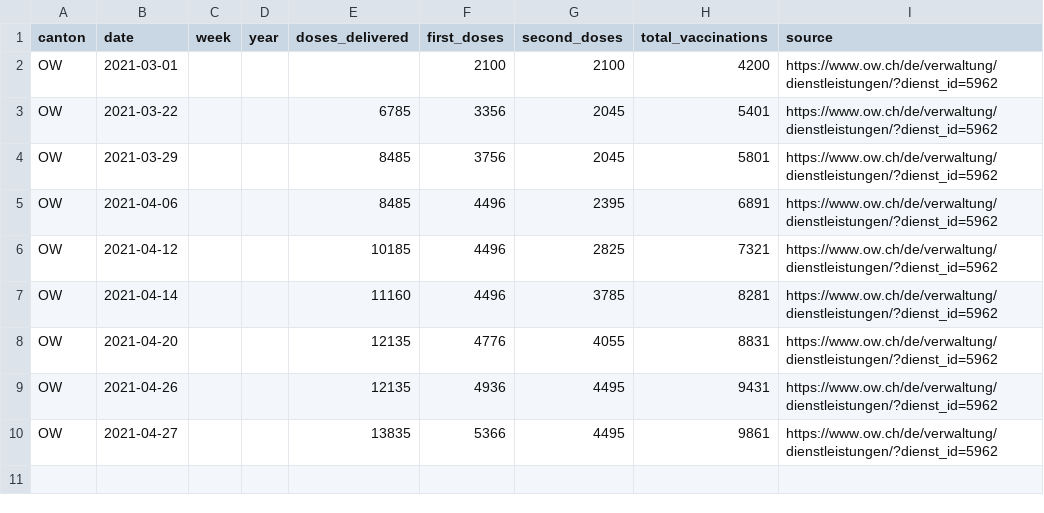
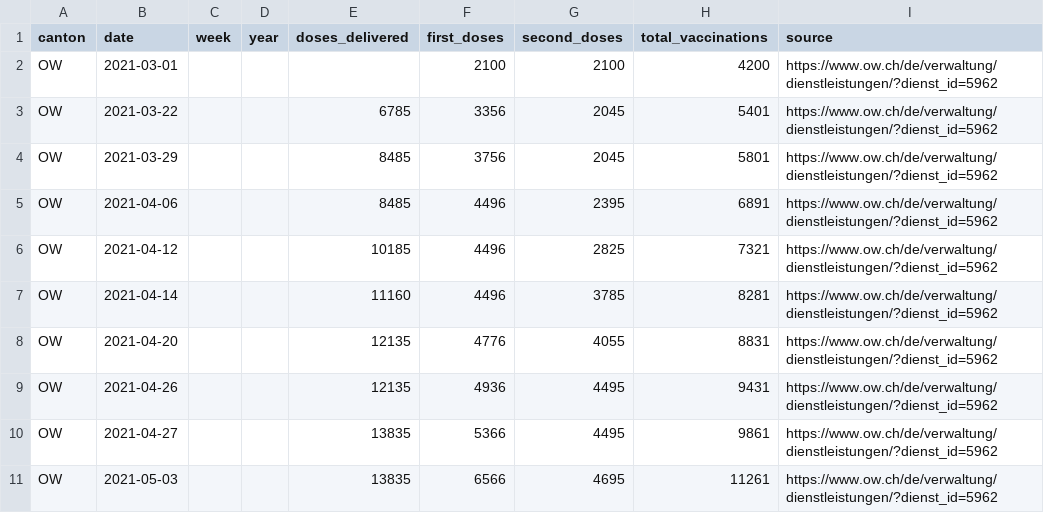
Before and after one commit to maekke/vaccination_data, a CSV file: vaccination_data_ow.csv, drawn as a sheet.

Commit message:
Automatic update of vaccination data

```diff
--- a/vaccination_data_ow.csv
+++ b/vaccination_data_ow.csv
@@ -10 +10,2 @@ OW,2021-04-26,,,12135,4936,4495,9431,https://www.ow.ch/de/verwaltung/dienstleist
 OW,2021-04-27,,,13835,5366,4495,9861,https://www.ow.ch/de/verwaltung/dienstleistungen/?dienst_id=5962
+OW,2021-05-03,,,13835,6566,4695,11261,https://www.ow.ch/de/verwaltung/dienstleistungen/?dienst_id=5962
```
Also changed, not shown: vaccination_data_total.csv.
